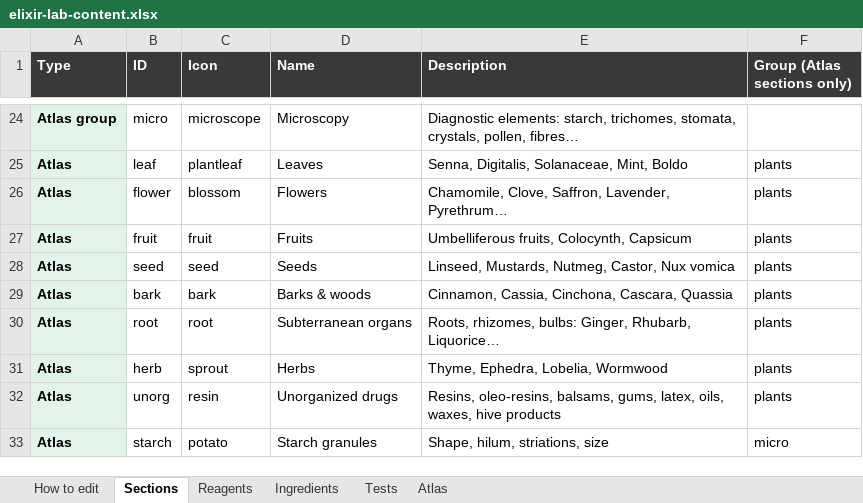
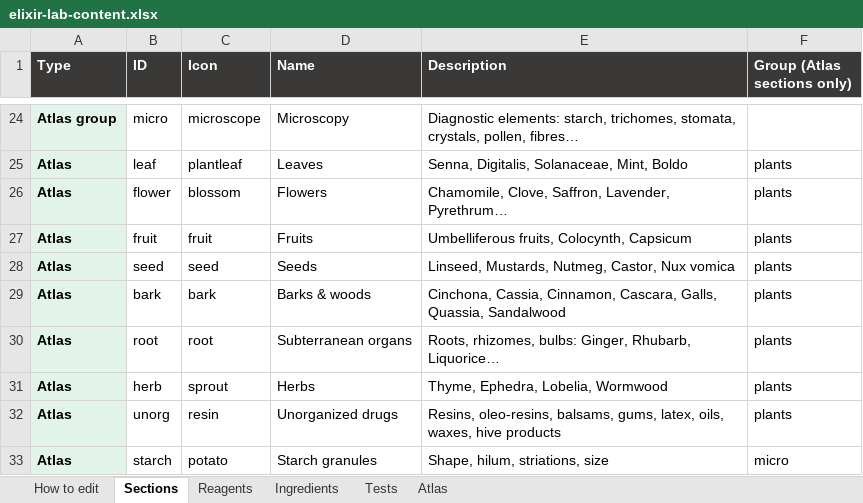
Before and after one commit to Dr-M-Sallam/elixir-lab, an Excel workbook: elixir-lab-content.xlsx, sheet Sections, drawn as a sheet; only a part is shown, gaps mark what is left out; values as stored, in another font and other column widths than the file's, no borders; the diff names each change by its address in the sheet, - before the commit and + after, or states it on an @@ line.

```diff
--- a/elixir-lab-content.xlsx (sheet Sections)
+++ b/elixir-lab-content.xlsx (sheet Sections)
-E29 (Description): Cinnamon, Cassia, Cinchona, Cascara, Quassia
+E29 (Description): Cinchona, Cassia, Cinnamon, Cascara, Galls, Quassia, Sandalwood
```
Also changed, not shown: sheet Atlas, 2 other files.
